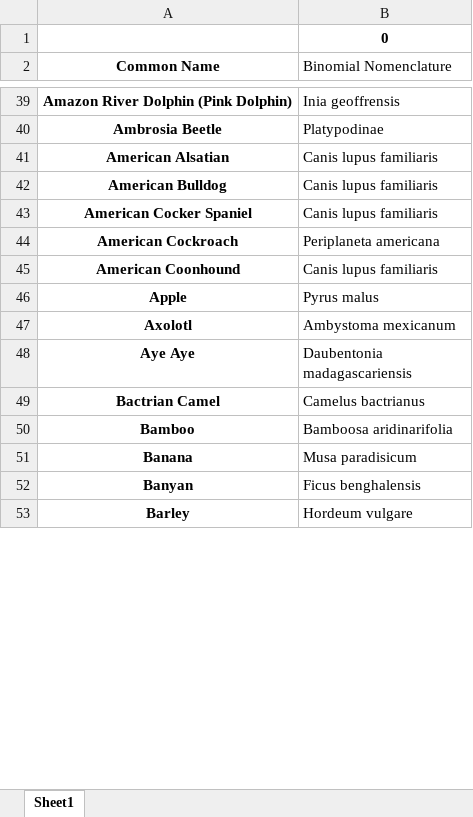
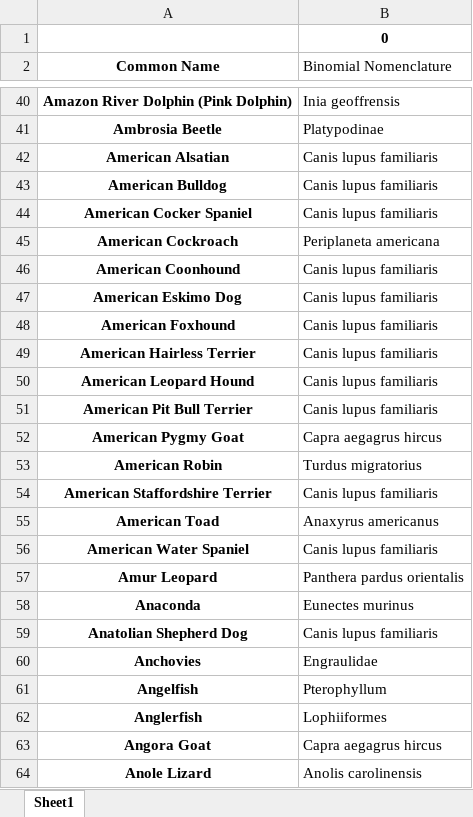
Before and after one commit to Hat1412/Binomial-Nomenclature, an Excel workbook: nomenclature.xlsx, sheet Sheet1, drawn as a sheet; only a part is shown, gaps mark what is left out; the shorter side is filled out with more unchanged rows; values as stored, in another font and other column widths than the file's, no borders; the diff covers the shown part only; the diff names each change by its address in the sheet, - before the commit and + after, or states it on an @@ line.

```diff
--- a/nomenclature.xlsx (sheet Sheet1)
+++ b/nomenclature.xlsx (sheet Sheet1)
+row 47: American Eskimo Dog | Canis lupus familiaris
+row 48: American Foxhound | Canis lupus familiaris
+row 49: American Hairless Terrier | Canis lupus familiaris
+row 50: American Leopard Hound | Canis lupus familiaris
+row 51: American Pit Bull Terrier | Canis lupus familiaris
+row 52: American Pygmy Goat | Capra aegagrus hircus
+row 53: American Robin | Turdus migratorius
+row 54: American Staffordshire Terrier | Canis lupus familiaris
+row 55: American Toad | Anaxyrus americanus
+row 56: American Water Spaniel | Canis lupus familiaris
+row 57: Amur Leopard | Panthera pardus orientalis
+row 58: Anaconda | Eunectes murinus
+row 59: Anatolian Shepherd Dog | Canis lupus familiaris
+row 60: Anchovies | Engraulidae
+row 61: Angelfish | Pterophyllum
+row 62: Anglerfish | Lophiiformes
+row 63: Angora Goat | Capra aegagrus hircus
+row 64: Anole Lizard | Anolis carolinensis
```
Also changed, not shown: 155 added rows elsewhere in this sheet, 3 other files.
